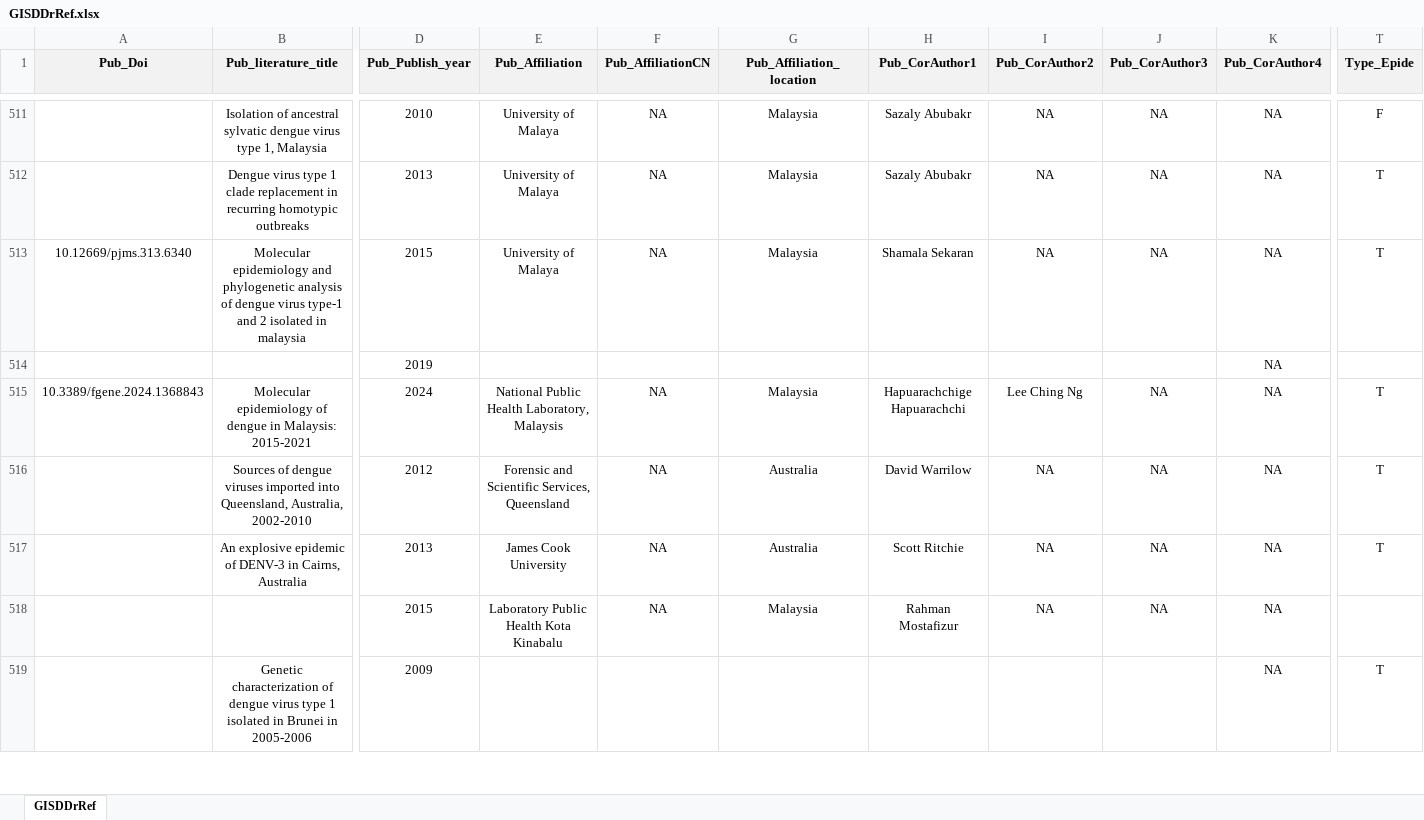
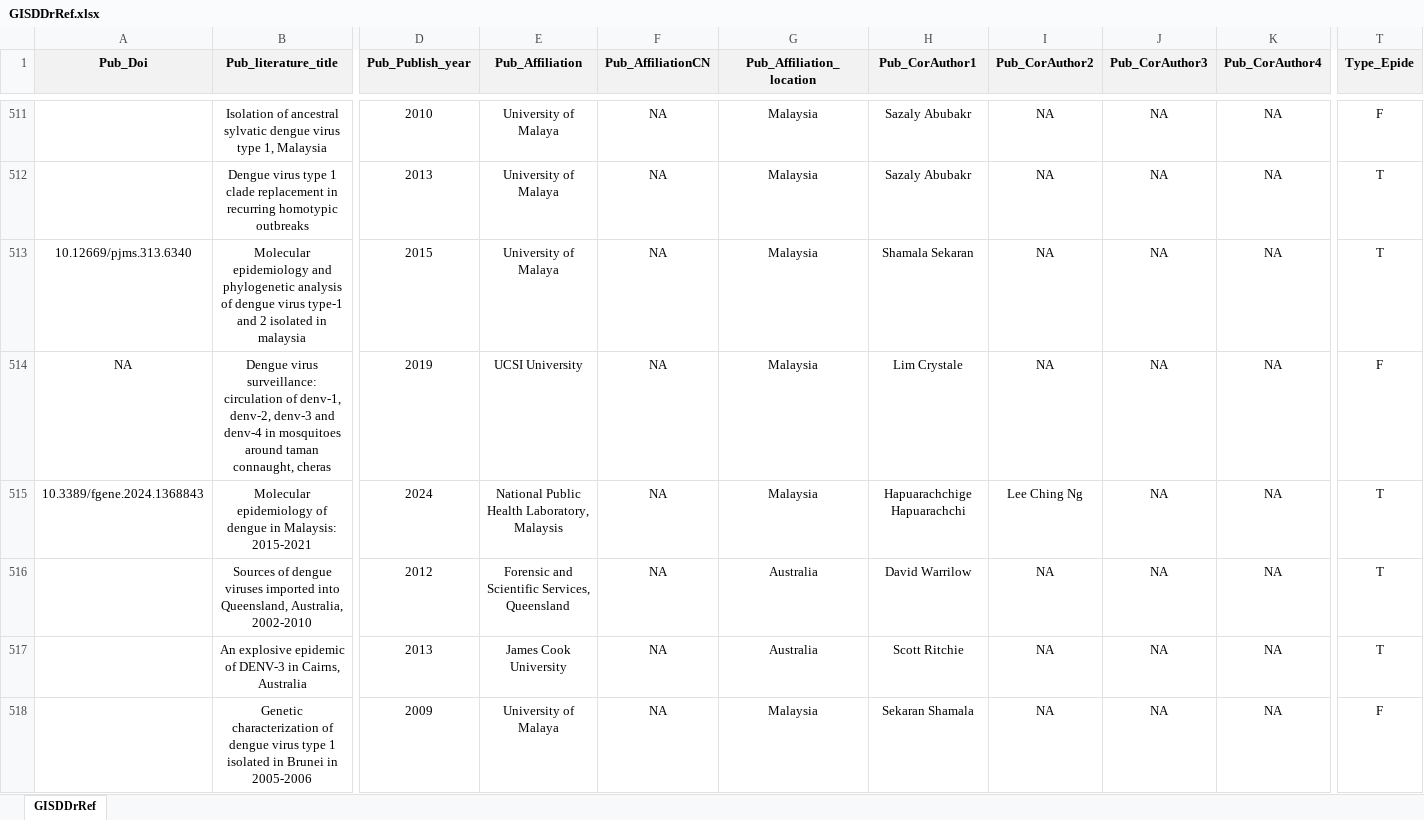
Before and after one commit to GuoXiang9399/GISDDrRef, an Excel workbook: Data/GISDDrRef.xlsx, sheet GISDDrRef, drawn as a sheet; only a part is shown, gaps mark what is left out; values as stored, in another font and other column widths than the file's, no borders; removed rows and columns are numbered as before the commit, all else as after; rows hold the shown columns only; the diff covers the shown part only; the diff names each change by its address in the sheet, - before the commit and + after, or states it on an @@ line.

Commit message:
Update GISDDrRef.xlsx

```diff
--- a/Data/GISDDrRef.xlsx (sheet GISDDrRef)
+++ b/Data/GISDDrRef.xlsx (sheet GISDDrRef)
-row 514:  |  | 2019 |  |  |  |  |  |  | NA
+row 514: NA | Dengue virus surveillance: circulation of denv-1, denv-2, denv-3 and denv-4 in mosquitoes around taman connaught, cheras | 2019 | UCSI University | NA | Malaysia | Lim Crystale | NA | NA | NA | F
-row 518:  |  | 2015 | Laboratory Public Health Kota Kinabalu | NA | Malaysia | Rahman Mostafizur | NA | NA | NA
-E518 (Pub_Affiliation): (empty)
+E518 (Pub_Affiliation): University of Malaya
-F518 (Pub_AffiliationCN): (empty)
+F518 (Pub_AffiliationCN): NA
-G518 (Pub_Affiliation_location): (empty)
+G518 (Pub_Affiliation_location): Malaysia
-H518 (Pub_CorAuthor1): (empty)
+H518 (Pub_CorAuthor1): Sekaran Shamala
-I518 (Pub_CorAuthor2): (empty)
+I518 (Pub_CorAuthor2): NA
-J518 (Pub_CorAuthor3): (empty)
+J518 (Pub_CorAuthor3): NA
-T518 (Type_Epide): T
+T518 (Type_Epide): F
```
Also changed, not shown: 9 added rows and 8 removed rows elsewhere in this sheet.
